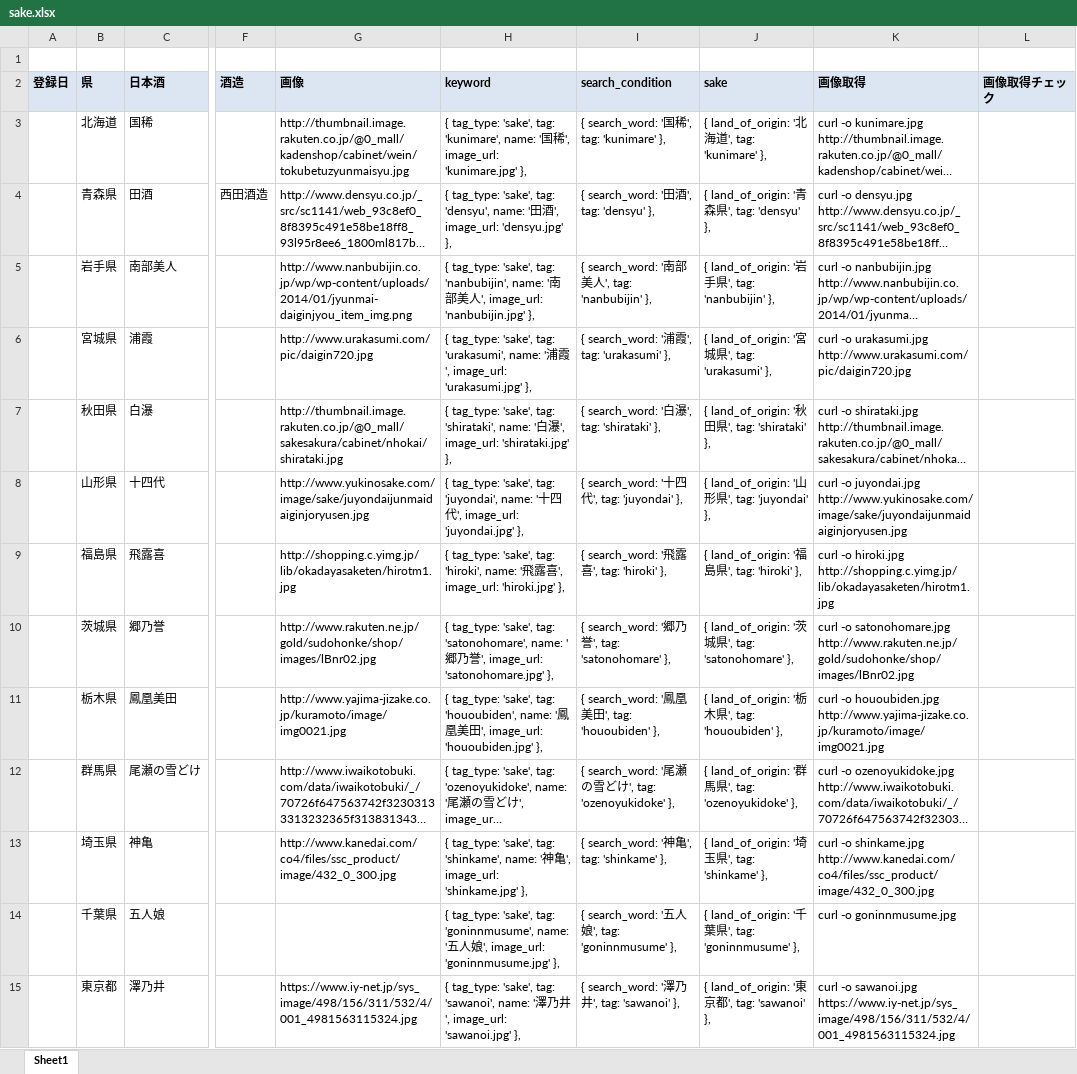
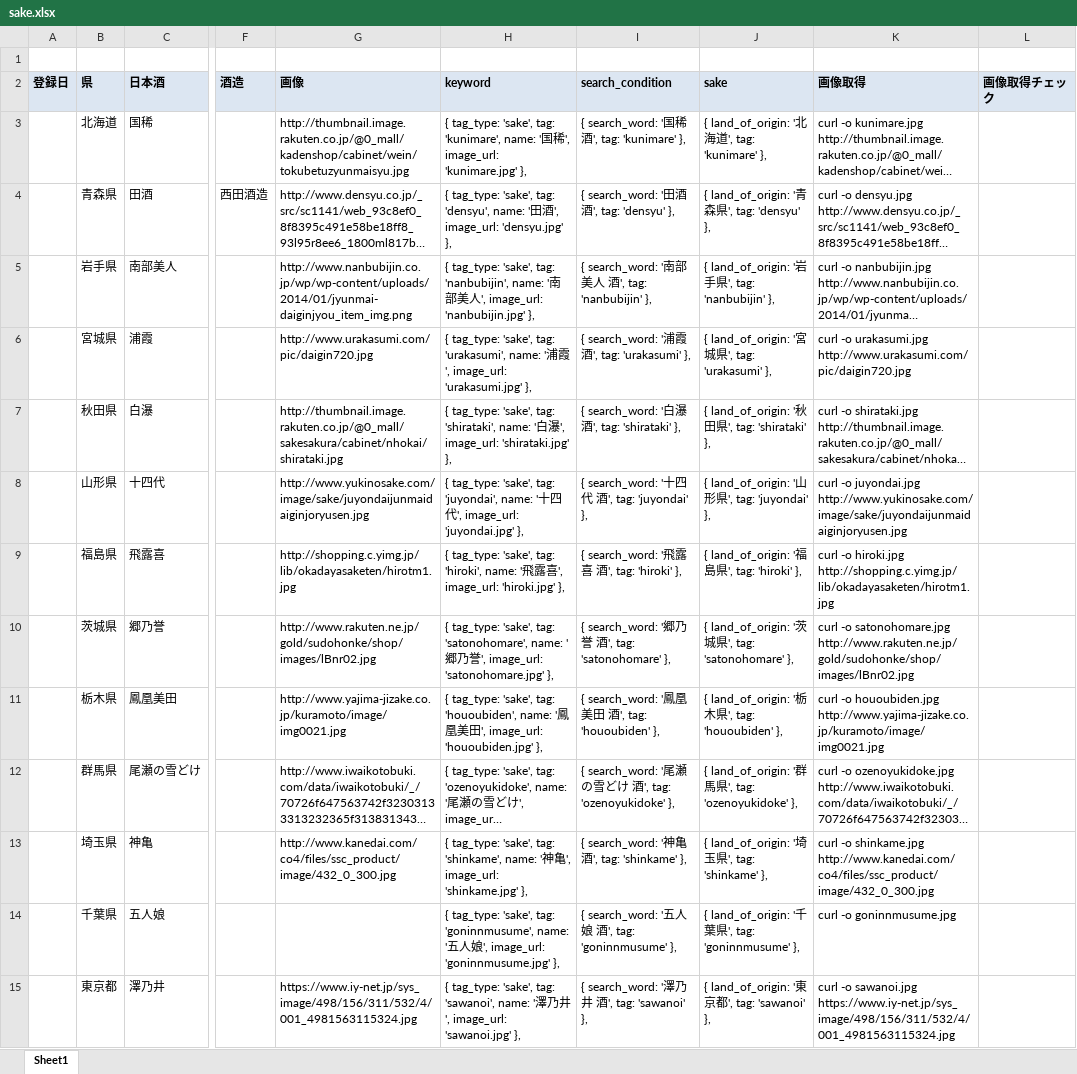
Before and after one commit to katsuhide/kakehashi, an Excel workbook: app_info/sake.xlsx, sheet Sheet1, drawn as a sheet; only a part is shown, gaps mark what is left out; long unchanged cells end in …; values as stored, in another font and other column widths than the file's, no borders; the diff covers the shown part only; the diff names each change by its address in the sheet, - before the commit and + after, or states it on an @@ line.

```diff
--- a/app_info/sake.xlsx (sheet Sheet1)
+++ b/app_info/sake.xlsx (sheet Sheet1)
-I3 (search_condition): { search_word: '国稀', tag: 'kunimare' },
+I3 (search_condition): { search_word: '国稀 酒', tag: 'kunimare' },
-I4 (search_condition): { search_word: '田酒', tag: 'densyu' },
+I4 (search_condition): { search_word: '田酒 酒', tag: 'densyu' },
-I5 (search_condition): { search_word: '南部美人', tag: 'nanbubijin' },
+I5 (search_condition): { search_word: '南部美人 酒', tag: 'nanbubijin' },
-I6 (search_condition): { search_word: '浦霞', tag: 'urakasumi' },
+I6 (search_condition): { search_word: '浦霞 酒', tag: 'urakasumi' },
-I7 (search_condition): { search_word: '白瀑', tag: 'shirataki' },
+I7 (search_condition): { search_word: '白瀑 酒', tag: 'shirataki' },
-I8 (search_condition): { search_word: '十四代', tag: 'juyondai' },
+I8 (search_condition): { search_word: '十四代 酒', tag: 'juyondai' },
-I9 (search_condition): { search_word: '飛露喜', tag: 'hiroki' },
+I9 (search_condition): { search_word: '飛露喜 酒', tag: 'hiroki' },
-I10 (search_condition): { search_word: '郷乃誉', tag: 'satonohomare' },
+I10 (search_condition): { search_word: '郷乃誉 酒', tag: 'satonohomare' },
-I11 (search_condition): { search_word: '鳳凰美田', tag: 'hououbiden' },
+I11 (search_condition): { search_word: '鳳凰美田 酒', tag: 'hououbiden' },
-I12 (search_condition): …どけ', tag:…
+I12 (search_condition): …どけ 酒', tag:…
-I13 (search_condition): { search_word: '神亀', tag: 'shinkame' },
+I13 (search_condition): { search_word: '神亀 酒', tag: 'shinkame' },
-I14 (search_condition): { search_word: '五人娘', tag: 'goninnmusume' },
+I14 (search_condition): { search_word: '五人娘 酒', tag: 'goninnmusume' },
-I15 (search_condition): { search_word: '澤乃井', tag: 'sawanoi' },
+I15 (search_condition): { search_word: '澤乃井 酒', tag: 'sawanoi' },
```
Also changed, not shown: 141 edited cells elsewhere in this sheet, 1 other file.
